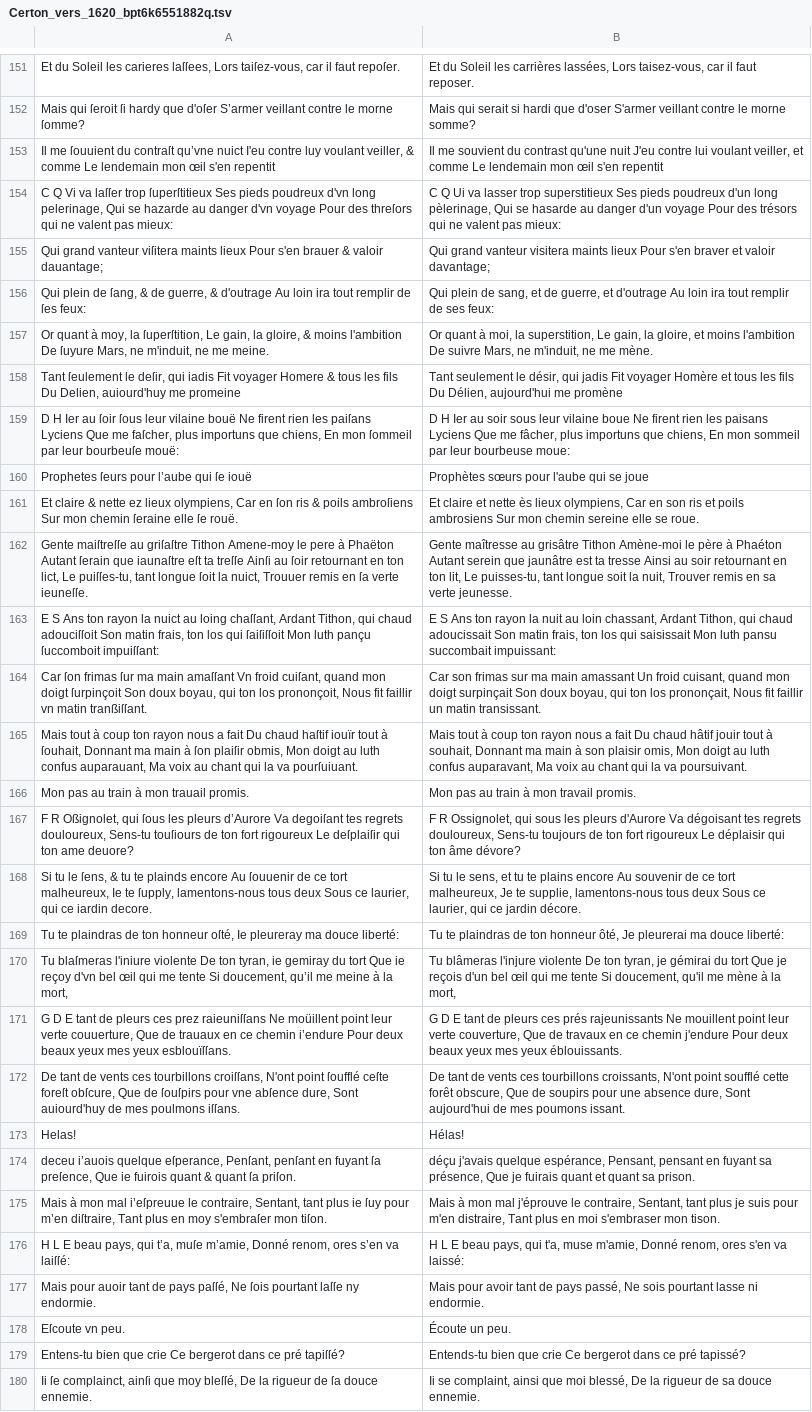
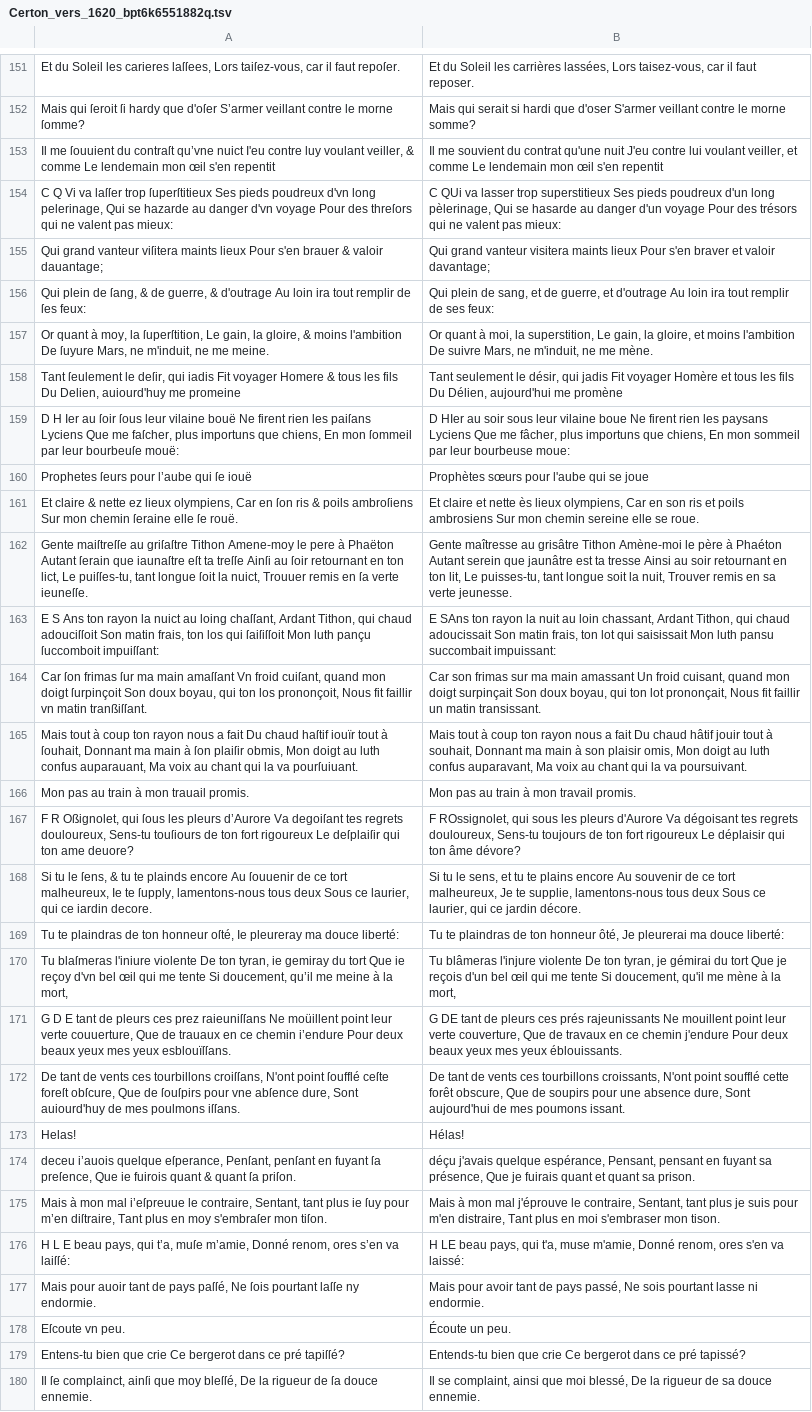
Before and after one commit to FreEM-corpora/FreEMnorm, a TSV file: corpus/Certon_vers_1620_bpt6k6551882q.tsv, drawn as a sheet; only a part is shown, gaps mark what is left out; the diff covers the shown part only; the diff names each change by its address in the sheet, - before the commit and + after, or states it on an @@ line.

Commit message:
corr phase 3

```diff
--- a/corpus/Certon_vers_1620_bpt6k6551882q.tsv
+++ b/corpus/Certon_vers_1620_bpt6k6551882q.tsv
-B153: …souvient du contrast qu'une nuit…
+B153: …souvient du contrat qu'une nuit…
-B154: C Q Ui va lasser…
+B154: C QUi va lasser…
-B159: D H Ier au soir sous leur vilaine boue Ne firent rien les paisans Lyciens Que…
+B159: D HIer au soir sous leur vilaine boue Ne firent rien les paysans Lyciens Que…
-B163: E S Ans ton rayon la nuit au loin chassant, Ardant Tithon, qui chaud adoucissait Son matin frais, ton los qui saisissait…
+B163: E SAns ton rayon la nuit au loin chassant, Ardant Tithon, qui chaud adoucissait Son matin frais, ton lot qui saisissait…
-B164: …qui ton los prononçait, Nous…
+B164: …qui ton lot prononçait, Nous…
-B167: F R Ossignolet, qui sous…
+B167: F ROssignolet, qui sous…
-B171: G D E tant de…
+B171: G DE tant de…
-B176: H L E beau pays,…
+B176: H LE beau pays,…
-A180: Ii ſe complainct,…
+A180: Il ſe complainct,…
-B180: Ii se complaint,…
+B180: Il se complaint,…
```
Also changed, not shown: 56 edited cells elsewhere in this file.
